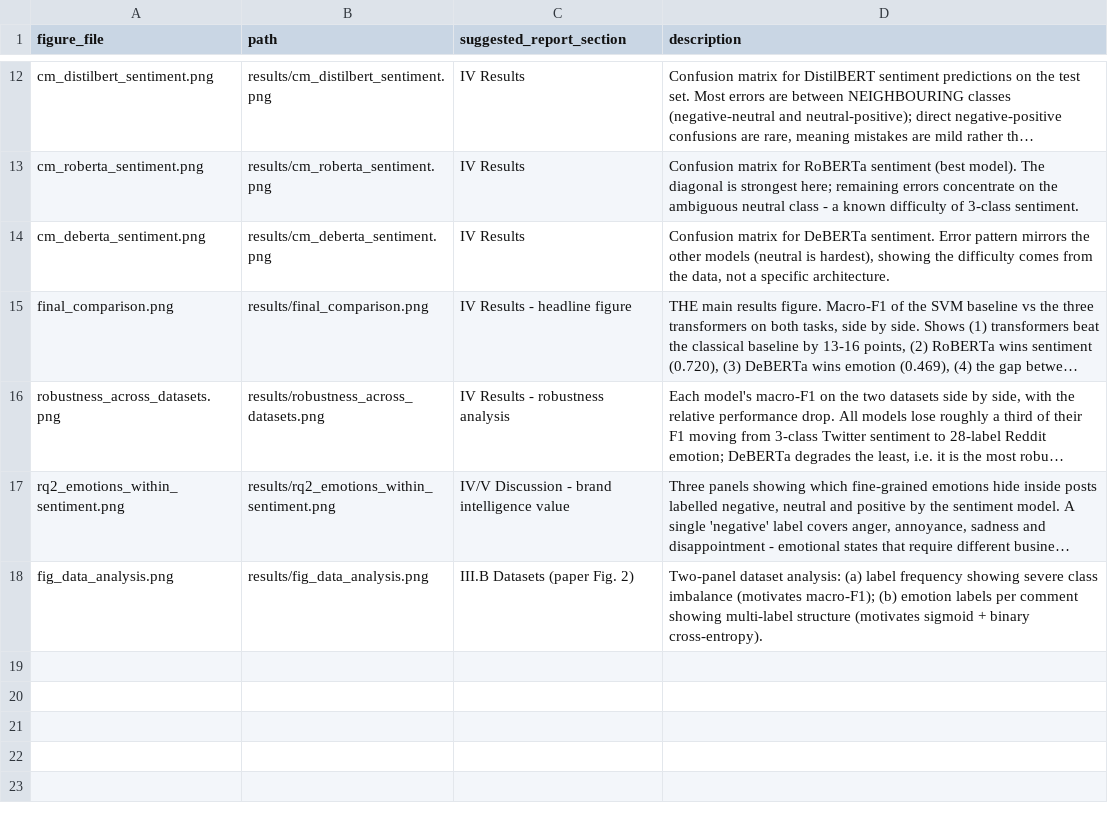
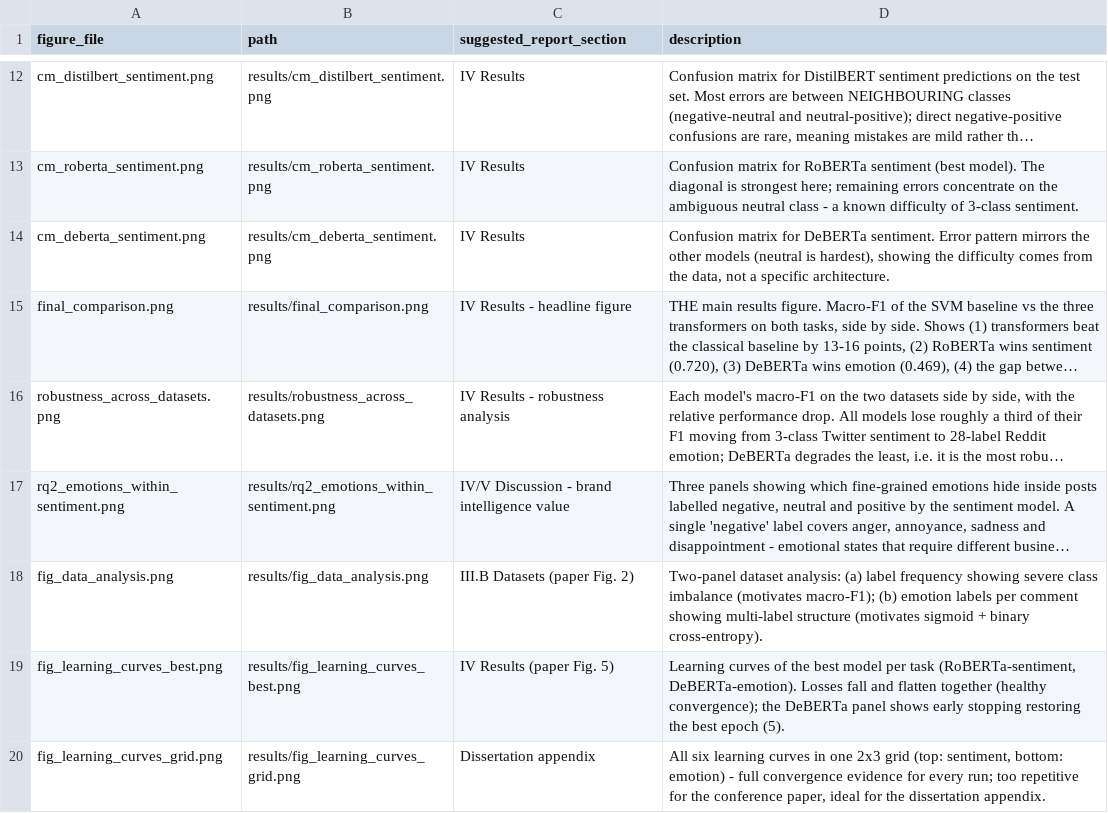
Before and after one commit to shahzaibs4/social-brand-intelligence-v1, a CSV file: results/figures_catalog.csv, drawn as a sheet; only a part is shown, gaps mark what is left out; long unchanged cells end in …; the diff names each change by its address in the sheet, - before the commit and + after, or states it on an @@ line.

Commit message:
Add combined figures (best learning curves, curves grid, data analysis) and catalog entries

```diff
--- a/results/figures_catalog.csv
+++ b/results/figures_catalog.csv
+row 19: fig_learning_curves_best.png | results/fig_learning_curves_best.png | IV Results (paper Fig. 5) | Learning curves of the best model per task (RoBERTa-sentiment, DeBERTa-emotion). Losses fall and flatten together (healthy convergence); the DeBERTa panel shows early stopping restoring the best epoch (5).
+row 20: fig_learning_curves_grid.png | results/fig_learning_curves_grid.png | Dissertation appendix | All six learning curves in one 2x3 grid (top: sentiment, bottom: emotion) - full convergence evidence for every run; too repetitive for the conference paper, ideal for the dissertation appendix.
```
Also changed, not shown: 2 other files.
